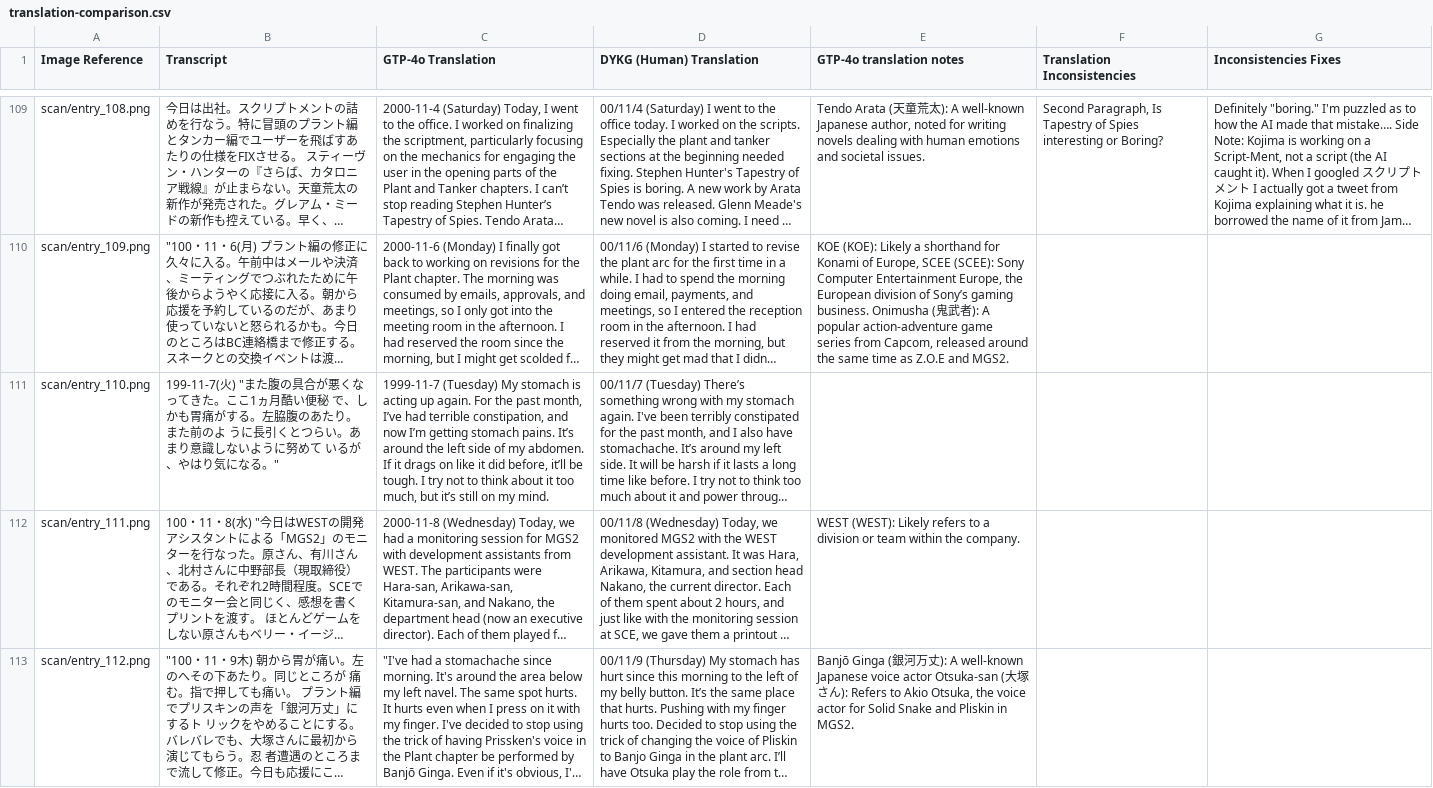
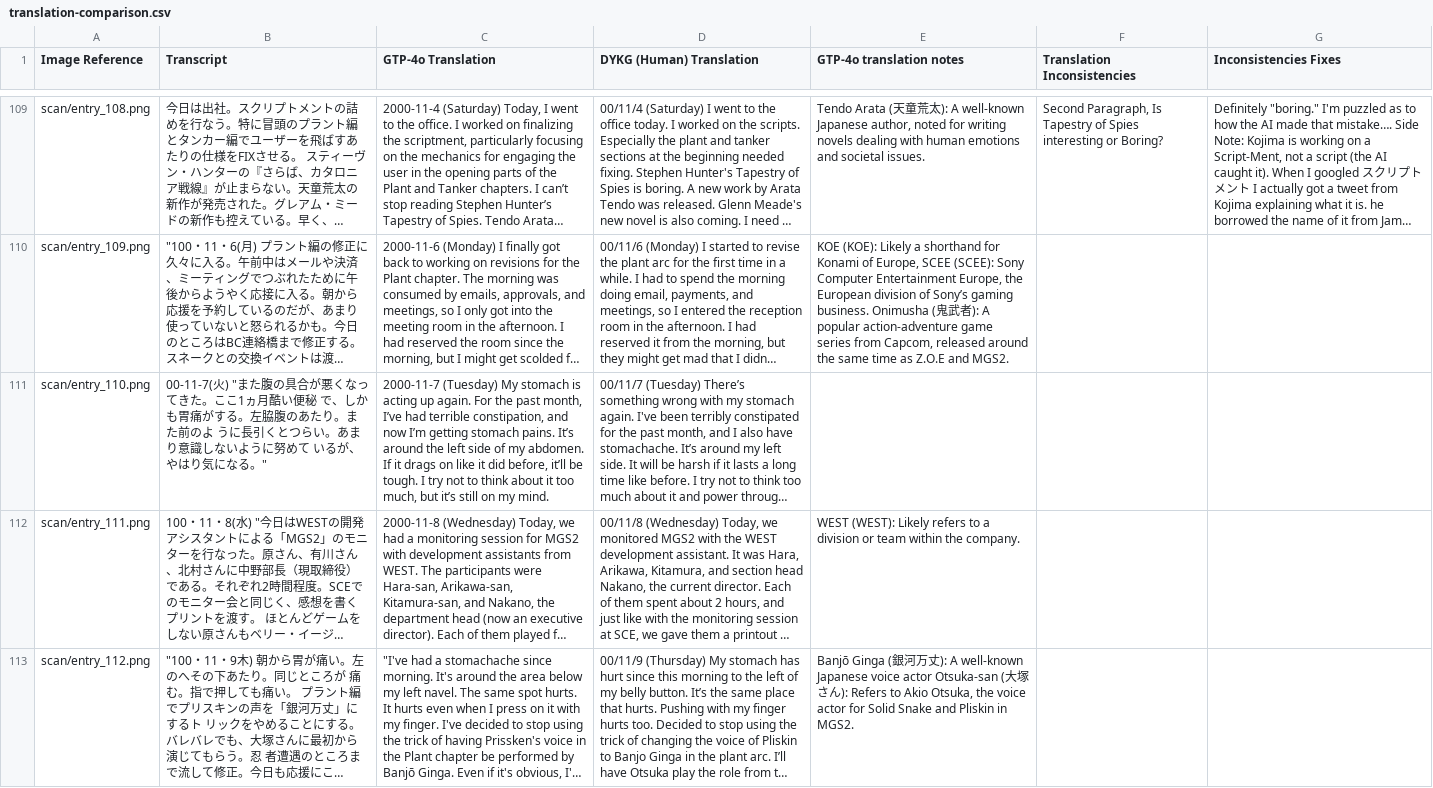
Before and after one commit to ShizCalev/kojima-diary, a CSV file: data/translation-comparison.csv, drawn as a sheet; only a part is shown, gaps mark what is left out; long unchanged cells end in …; the diff names each change by its address in the sheet, - before the commit and + after, or states it on an @@ line.

Commit message:
Update translation-comparison.csv

```diff
--- a/data/translation-comparison.csv
+++ b/data/translation-comparison.csv
-B111 (Transcript): 199-11-7(火) "ま…
+B111 (Transcript): 00-11-7(火) "ま…
-C111 (GTP-4o Translation): 1999-11-7 (Tuesday) My…
+C111 (GTP-4o Translation): 2000-11-7 (Tuesday) My…
```
